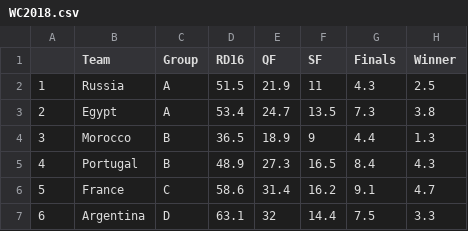
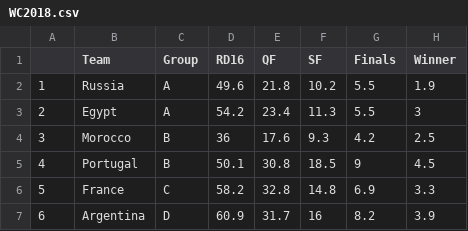
Before and after one commit to powellae/WorldCupPrediction, a CSV file: WC2018.csv, drawn as a sheet; only a part is shown; the diff covers the shown part only.

Commit message:
Add files via upload

```diff
--- a/WC2018.csv
+++ b/WC2018.csv
@@ -1,7 +1,7 @@
 "","Team","Group","RD16","QF","SF","Finals","Winner"
-"1","Russia","A",51.5,21.9,11,4.3,2.5
-"2","Egypt","A",53.4,24.7,13.5,7.3,3.8
-"3","Morocco","B",36.5,18.9,9,4.4,1.3
-"4","Portugal","B",48.9,27.3,16.5,8.4,4.3
-"5","France","C",58.6,31.4,16.2,9.1,4.7
-"6","Argentina","D",63.1,32,14.4,7.5,3.3
+"1","Russia","A",49.6,21.8,10.2,5.5,1.9
+"2","Egypt","A",54.2,23.4,11.3,5.5,3
+"3","Morocco","B",36,17.6,9.3,4.2,2.5
+"4","Portugal","B",50.1,30.8,18.5,9,4.5
+"5","France","C",58.2,32.8,14.8,6.9,3.3
+"6","Argentina","D",60.9,31.7,16,8.2,3.9
```
Also changed, not shown: 126 edited cells elsewhere in this file.
